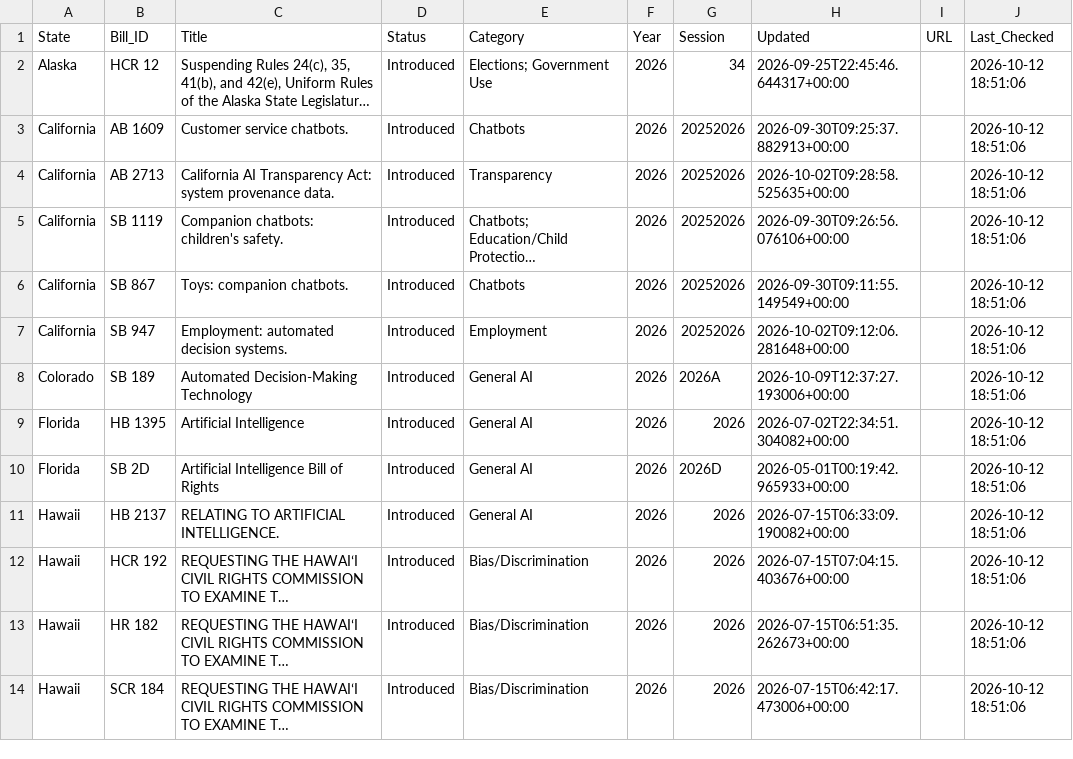
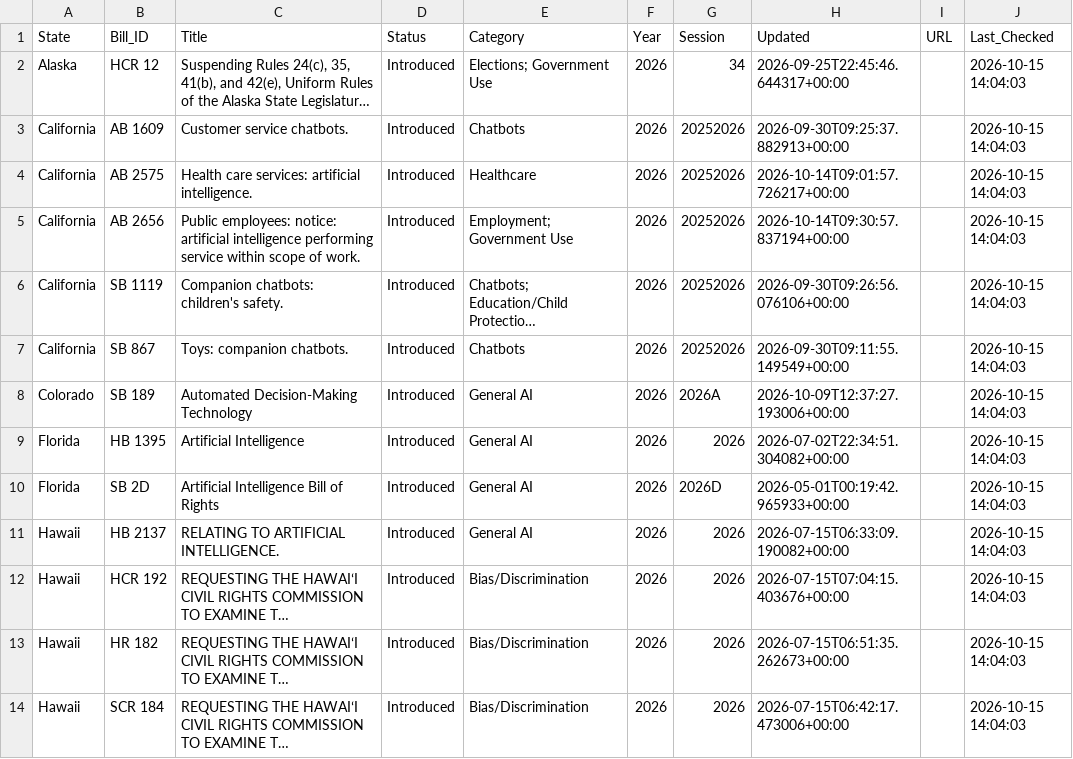
Before and after one commit to nikzei/state-ai-legislation-tracker, a CSV file: data/ai_legislation_bills.csv, drawn as a sheet; only a part is shown; long unchanged cells end in …; removed rows and columns are numbered as before the commit, all else as after; the diff covers the shown part only; the diff names each change by its address in the sheet, - before the commit and + after, or states it on an @@ line.

```diff
--- a/data/ai_legislation_bills.csv
+++ b/data/ai_legislation_bills.csv
-J2:J4 (Last_Checked): 2026-10-12 18:51:06
+J2:J4 (Last_Checked): 2026-10-15 14:04:03
-B4 (Bill_ID): AB 2713
+B4 (Bill_ID): AB 2575
-C4 (Title): California AI Transparency Act: system provenance data.
+C4 (Title): Health care services: artificial intelligence.
-E4 (Category): Transparency
+E4 (Category): Healthcare
-H4 (Updated): 2026-10-02T09:28:58.525635+00:00
+H4 (Updated): 2026-10-14T09:01:57.726217+00:00
+row 5: California | AB 2656 | Public employees: notice: artificial intelligence performing service within scope of work. | Introduced | Employment; Government Use | 2026 | 20252026 | 2026-10-14T09:30:57.837194+00:00 |  | 2026-10-15 14:04:03
-J6:J7 (Last_Checked): 2026-10-12 18:51:06
+J6:J7 (Last_Checked): 2026-10-15 14:04:03
-row 7: California | SB 947 | Employment: automated decision systems. | Introduced | Employment | 2026 | 20252026 | 2026-10-02T09:12:06.281648+00:00 |  | 2026-10-12 18:51:06
-J8:J14 (Last_Checked): 2026-10-12 18:51:06
+J8:J14 (Last_Checked): 2026-10-15 14:04:03
```
Also changed, not shown: 3 added rows, 9 removed rows and 51 edited cells elsewhere in this file, data/ai_legislation_summary.csv.
